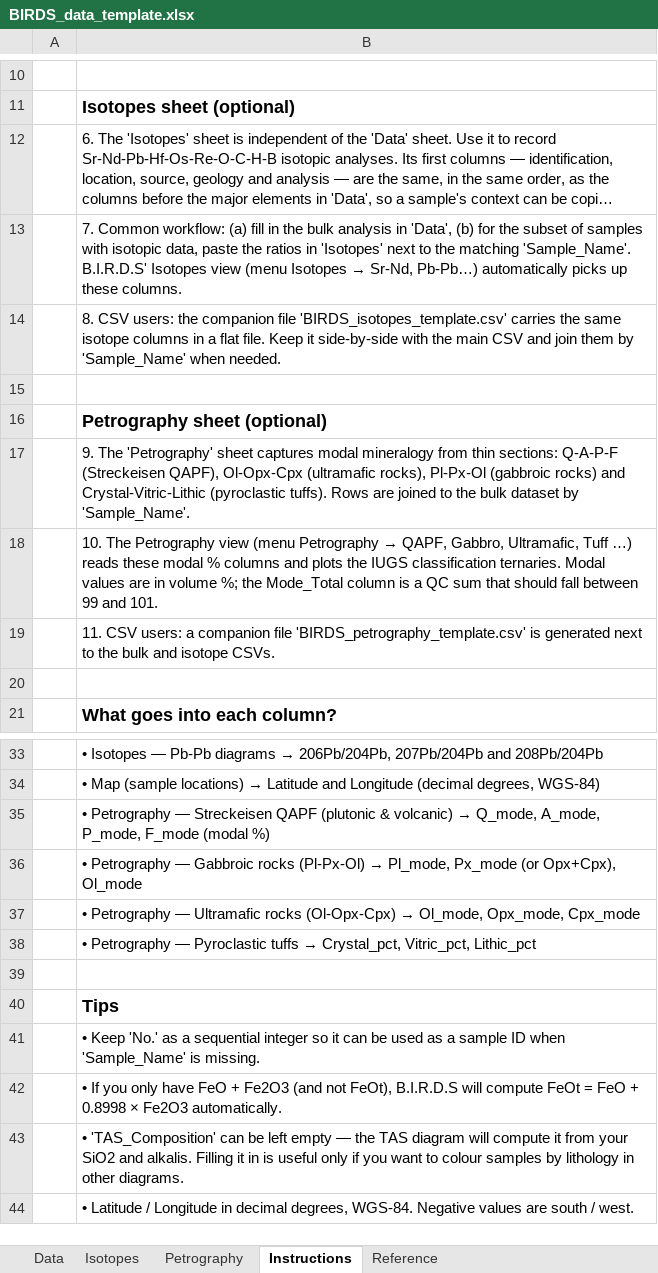
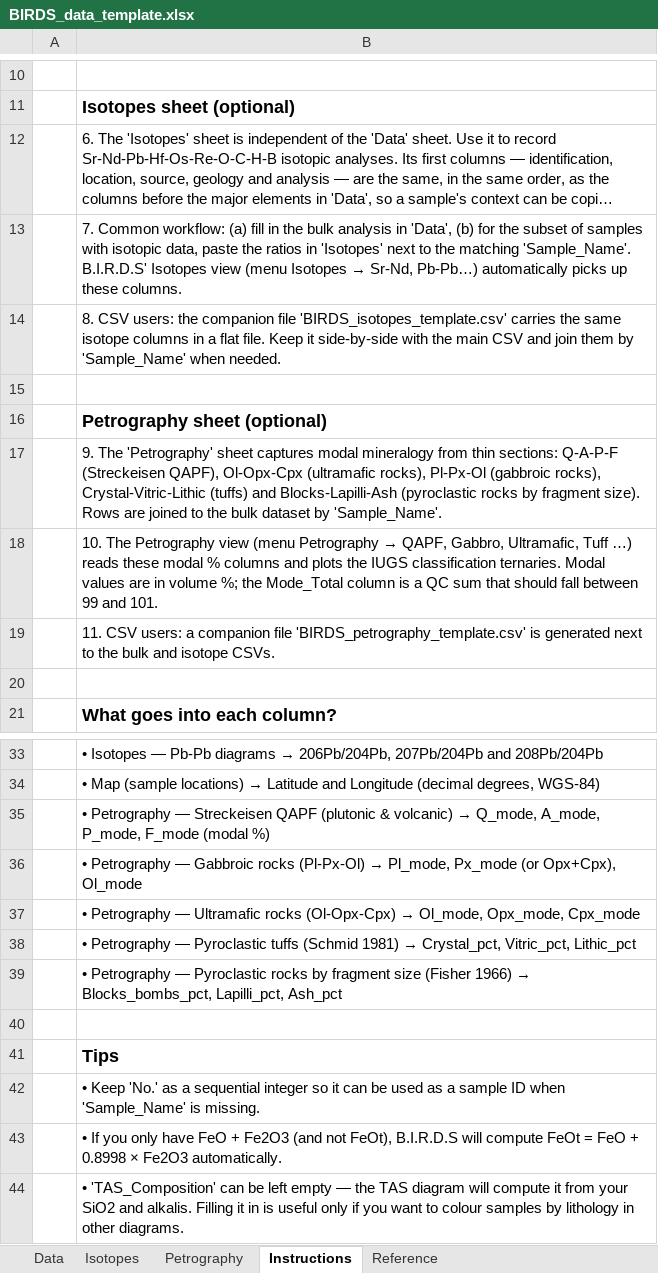
Before and after one commit to DarioTorresSanchez/BIRDS, an Excel workbook: templates/BIRDS_data_template.xlsx, sheet Instructions, drawn as a sheet; only a part is shown, gaps mark what is left out; the shorter side is filled out with more unchanged rows; long unchanged cells end in …; values as stored, in another font and other column widths than the file's, no borders; the diff names each change by its address in the sheet, - before the commit and + after, or states it on an @@ line.

```diff
--- a/templates/BIRDS_data_template.xlsx (sheet Instructions)
+++ b/templates/BIRDS_data_template.xlsx (sheet Instructions)
-B17: …Pl-Px-Ol (gabbroic rocks) and Crystal-Vitric-Lithic (pyroclastic tuffs). Rows are…
+B17: …Pl-Px-Ol (gabbroic rocks), Crystal-Vitric-Lithic (tuffs) and Blocks-Lapilli-Ash (pyroclastic rocks by fragment size). Rows are…
@@ B38: …Pyroclastic tuffs → Crystal_pct,… → …Pyroclastic tuffs (Schmid 1981) → Crystal_pct,… @@
+row 39:  | • Petrography — Pyroclastic rocks by fragment size (Fisher 1966) → Blocks_bombs_pct, Lapilli_pct, Ash_pct
```
Also changed, not shown: sheet Reference, sheet Petrography, 26 other files.
